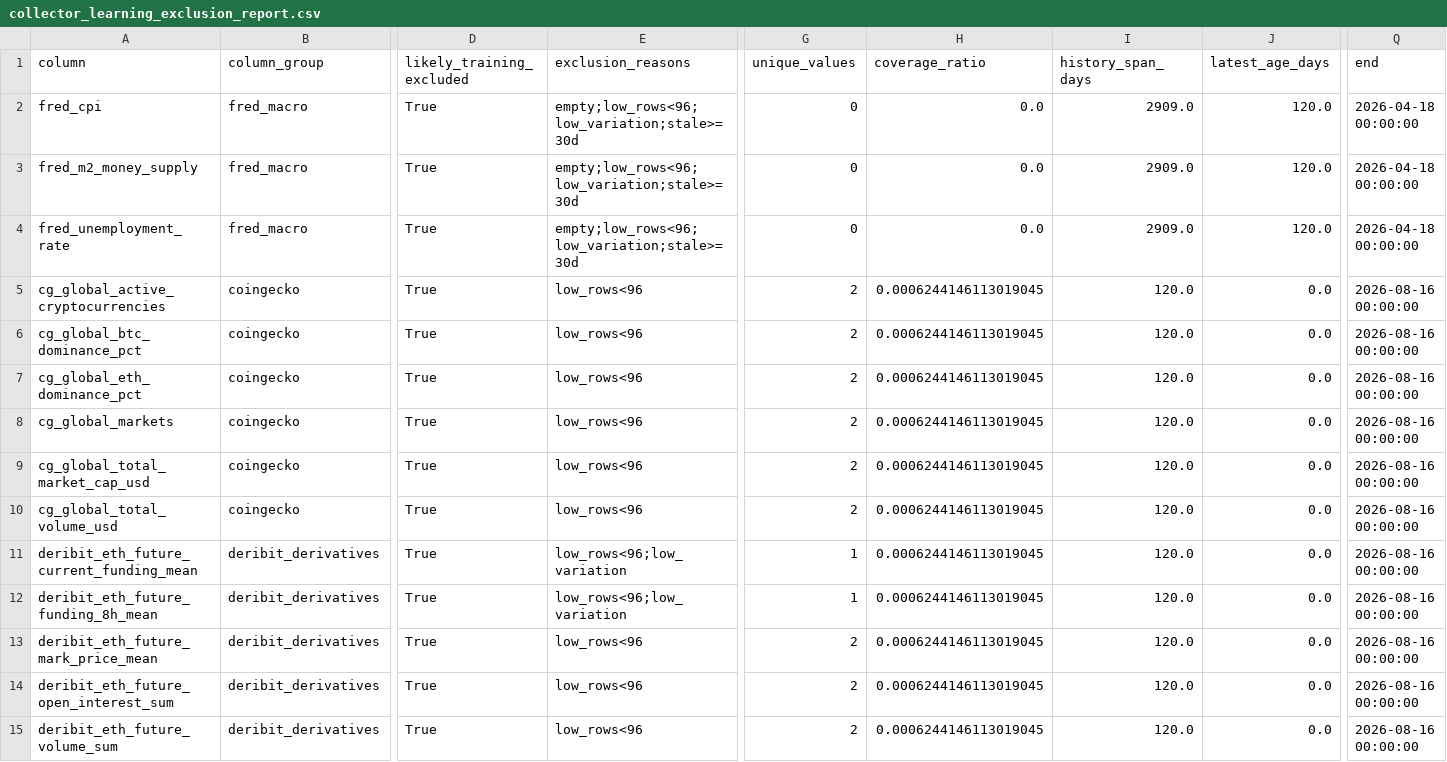
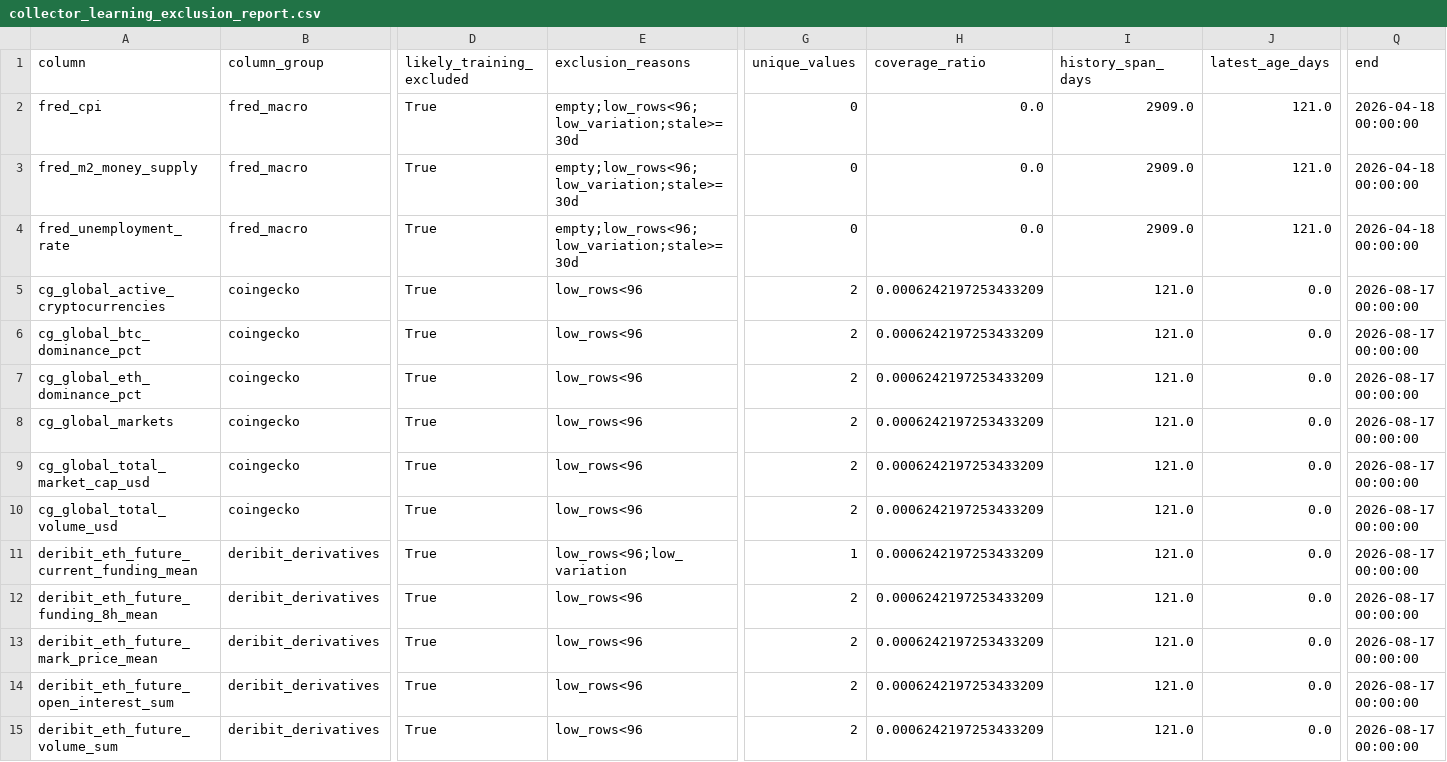
Before and after one commit to wscha231/eth-dashboard, a CSV file: lake/reports/collector_learning_exclusion_report.csv, drawn as a sheet; only a part is shown, gaps mark what is left out; the diff covers the shown part only; the diff names each change by its address in the sheet, - before the commit and + after, or states it on an @@ line.

```diff
--- a/lake/reports/collector_learning_exclusion_report.csv
+++ b/lake/reports/collector_learning_exclusion_report.csv
-J2:J4 (latest_age_days): 120.0
+J2:J4 (latest_age_days): 121.0
-H5:H15 (coverage_ratio): 0.0006244146113019045
+H5:H15 (coverage_ratio): 0.0006242197253433209
-I5:I15 (history_span_days): 120.0
+I5:I15 (history_span_days): 121.0
-Q5:Q15 (end): 2026-08-16 00:00:00
+Q5:Q15 (end): 2026-08-17 00:00:00
-E12 (exclusion_reasons): low_rows<96;low_variation
+E12 (exclusion_reasons): low_rows<96
-G12 (unique_values): 1
+G12 (unique_values): 2
```
Also changed, not shown: 161 edited cells elsewhere in this file, eth_forecast_outputs/prediction_feedback_state_summary.csv, eth_forecast_outputs/prediction_feedback_state_winners.csv, 17 other files.
